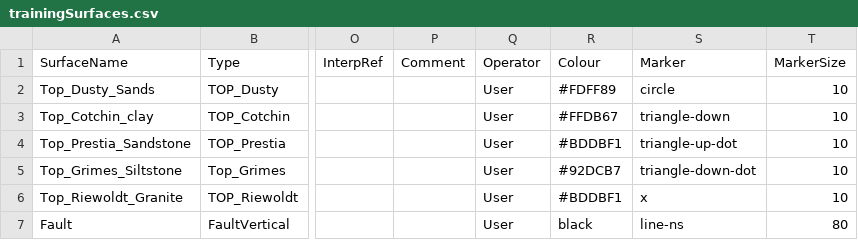
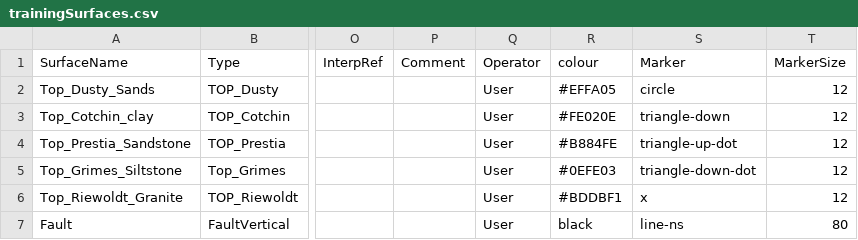
Before and after one commit to Neil-Symington/aem_interp_dash, a CSV file: data/trainingSurfaces.csv, drawn as a sheet; only a part is shown, gaps mark what is left out; the diff names each change by its address in the sheet, - before the commit and + after, or states it on an @@ line.

```diff
--- a/data/trainingSurfaces.csv
+++ b/data/trainingSurfaces.csv
-R1: Colour
+R1: colour
-R2 (colour): #FDFF89
+R2 (colour): #EFFA05
-T2:T6 (MarkerSize): 10
+T2:T6 (MarkerSize): 12
-R3 (colour): #FFDB67
+R3 (colour): #FE020E
-R4 (colour): #BDDBF1
+R4 (colour): #B884FE
-R5 (colour): #92DCB7
+R5 (colour): #0EFE03
```
Also changed, not shown: data/lineHints.csv, data/trainingBoreholeData.csv, 1 other file.
